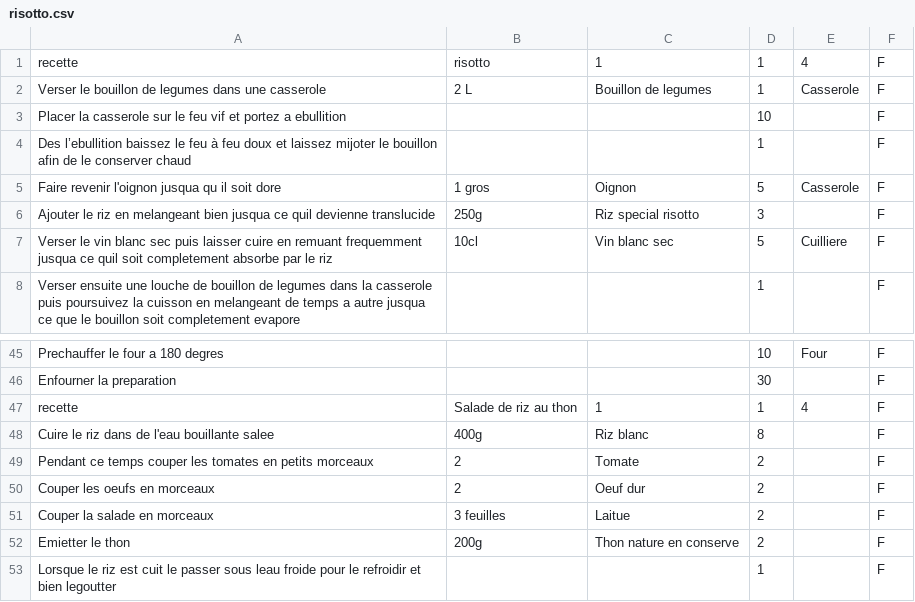
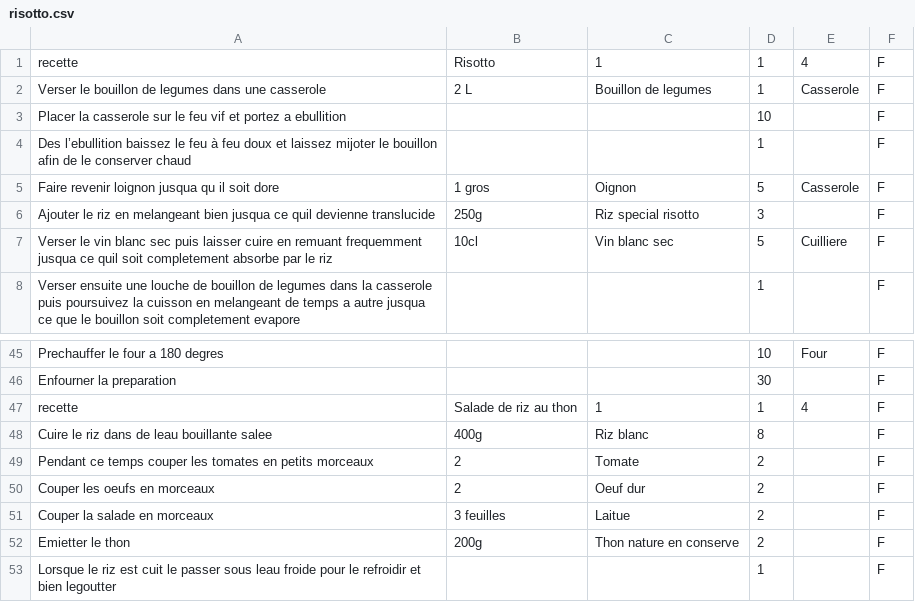
Before and after one commit to Oceane31/Projet_Culinaire, a CSV file: risotto.csv, drawn as a sheet; only a part is shown, gaps mark what is left out; the diff covers the shown part only.

```diff
--- a/risotto.csv
+++ b/risotto.csv
@@ -1,2 +1,2 @@
-recette,risotto,1,1,4,F
+recette,Risotto,1,1,4,F
 Verser le bouillon de legumes dans une casserole,2 L,Bouillon de legumes,1,Casserole,F
@@ -4,3 +4,3 @@ Placer la casserole sur le feu vif et portez a ebullition,,,10,,F
 Des l’ebullition baissez le feu à feu doux et laissez mijoter le bouillon afin de le conserver chaud,,,1,,F
-Faire revenir l'oignon jusqua qu il soit dore,1 gros,Oignon,5,Casserole,F
+Faire revenir loignon jusqua qu il soit dore,1 gros,Oignon,5,Casserole,F
 Ajouter le riz en melangeant bien jusqua ce quil devienne translucide,250g,Riz special risotto,3,,F
@@ -47,3 +47,3 @@ Enfourner la preparation,,,30,,F
 recette,Salade de riz au thon,1,1,4,F
-Cuire le riz dans de l'eau bouillante salee,400g,Riz blanc,8,,F
+Cuire le riz dans de leau bouillante salee,400g,Riz blanc,8,,F
 Pendant ce temps couper les tomates en petits morceaux,2,Tomate,2,,F
```
Also changed, not shown: 28 added rows elsewhere in this file, 2 other files.
